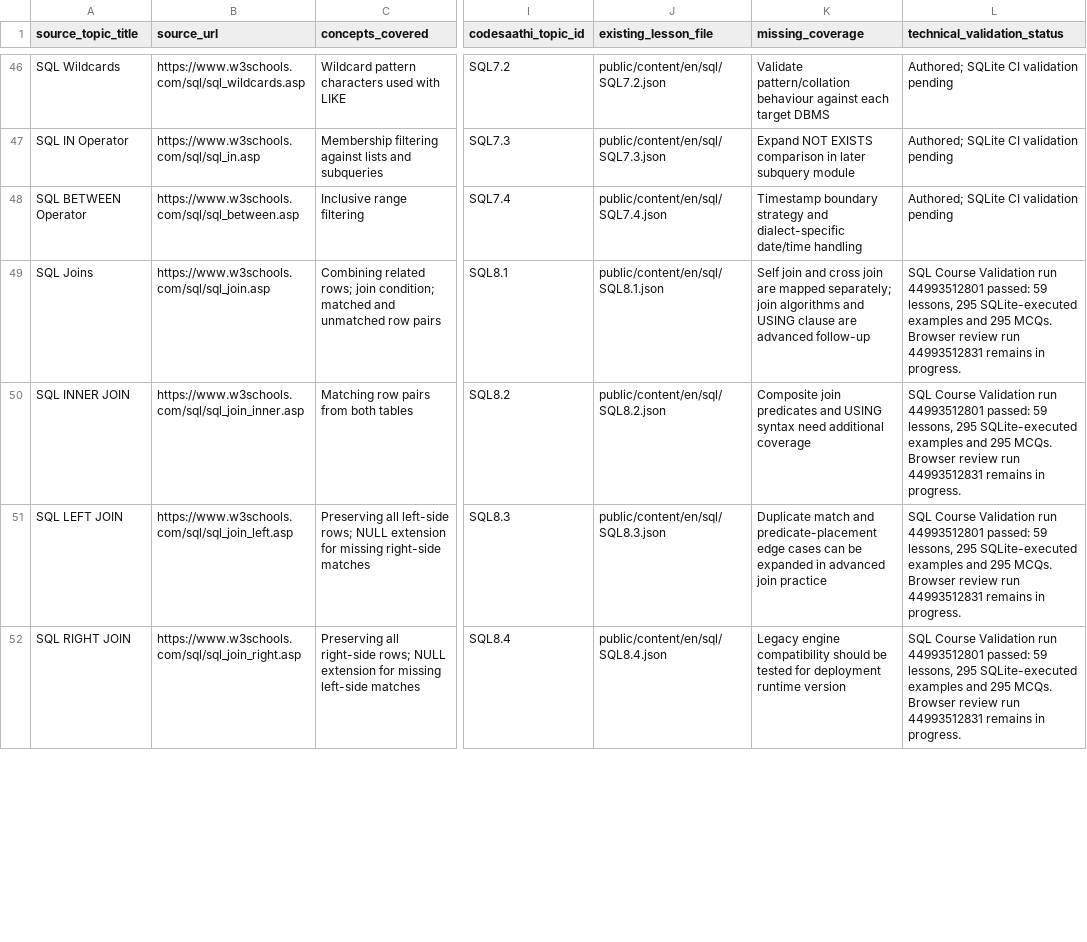
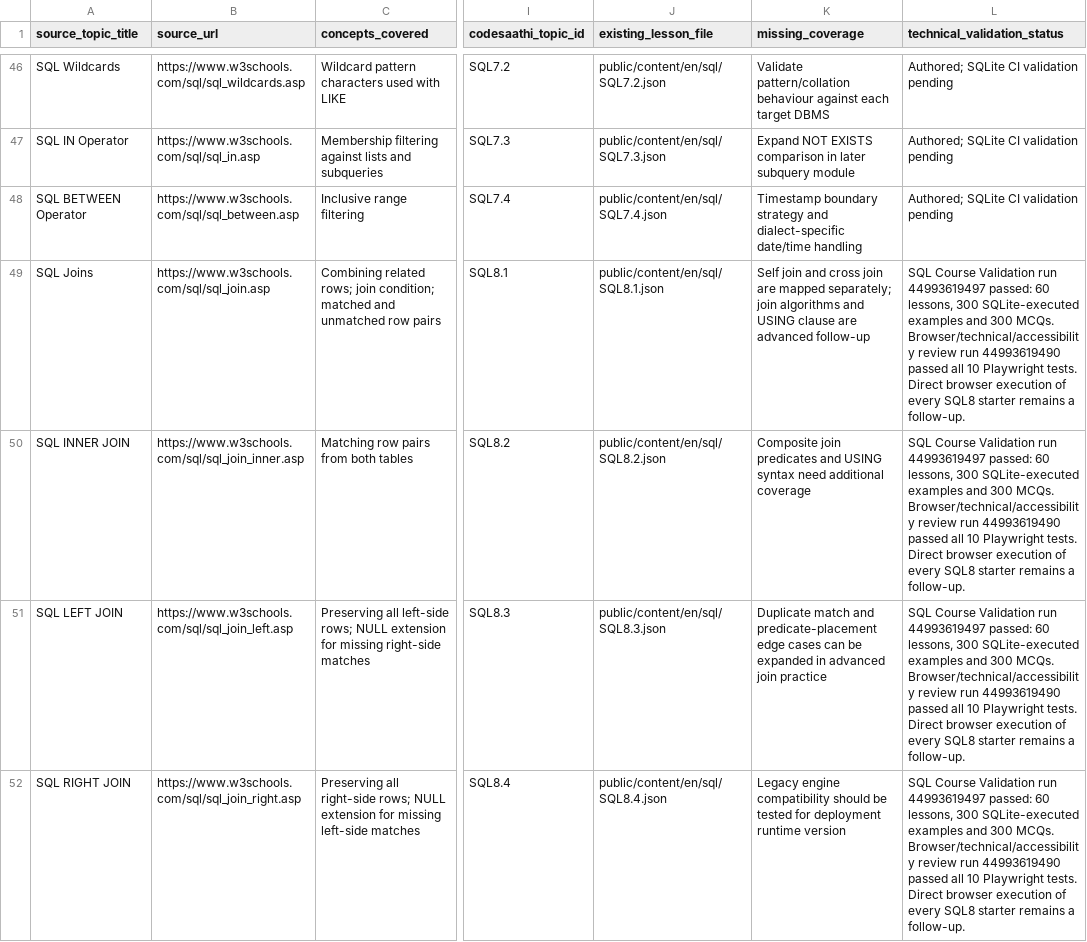
Before and after one commit to kharchasaathi/MULTILINGUAL_PROGRAMMING_LEARNING_PLATFORM, a CSV file: docs/SQL_CURRICULUM_SOURCE_INVENTORY.csv, drawn as a sheet; only a part is shown, gaps mark what is left out; the diff covers the shown part only; the diff names each change by its address in the sheet, - before the commit and + after, or states it on an @@ line.

Commit message:
Record complete SQL8 source and validation status

```diff
--- a/docs/SQL_CURRICULUM_SOURCE_INVENTORY.csv
+++ b/docs/SQL_CURRICULUM_SOURCE_INVENTORY.csv
-L49:L52 (technical_validation_status): …Validation run 44993512801 passed: 59 lessons, 295 SQLite-executed examples and 295 MCQs. Browser review run 44993512831 remains in progress.
+L49:L52 (technical_validation_status): …Validation run 44993619497 passed: 60 lessons, 300 SQLite-executed examples and 300 MCQs. Browser/technical/accessibility review run 44993619490 passed all 10 Playwright tests. Direct browser execution of every SQL8 starter remains a follow-up.
```
Also changed, not shown: 4 edited cells elsewhere in this file.
